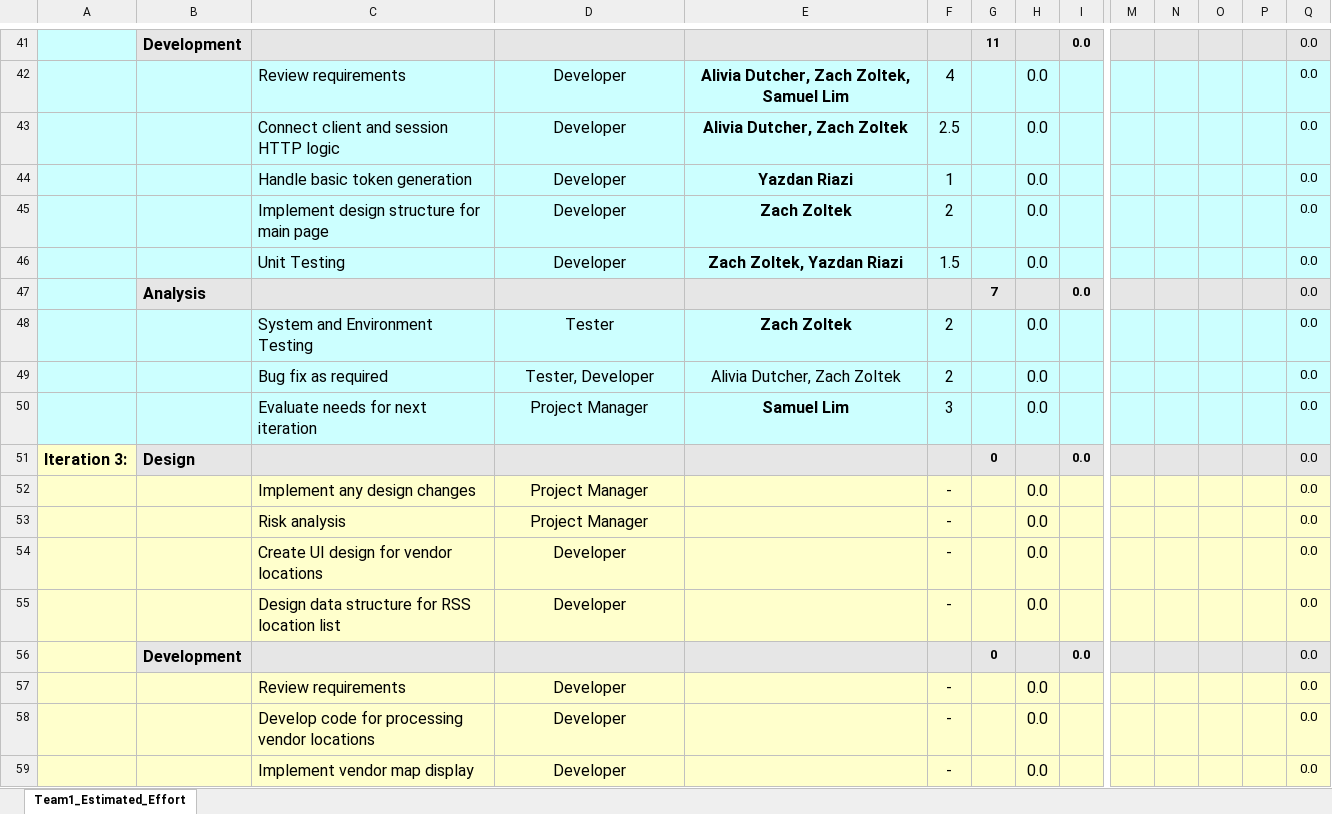
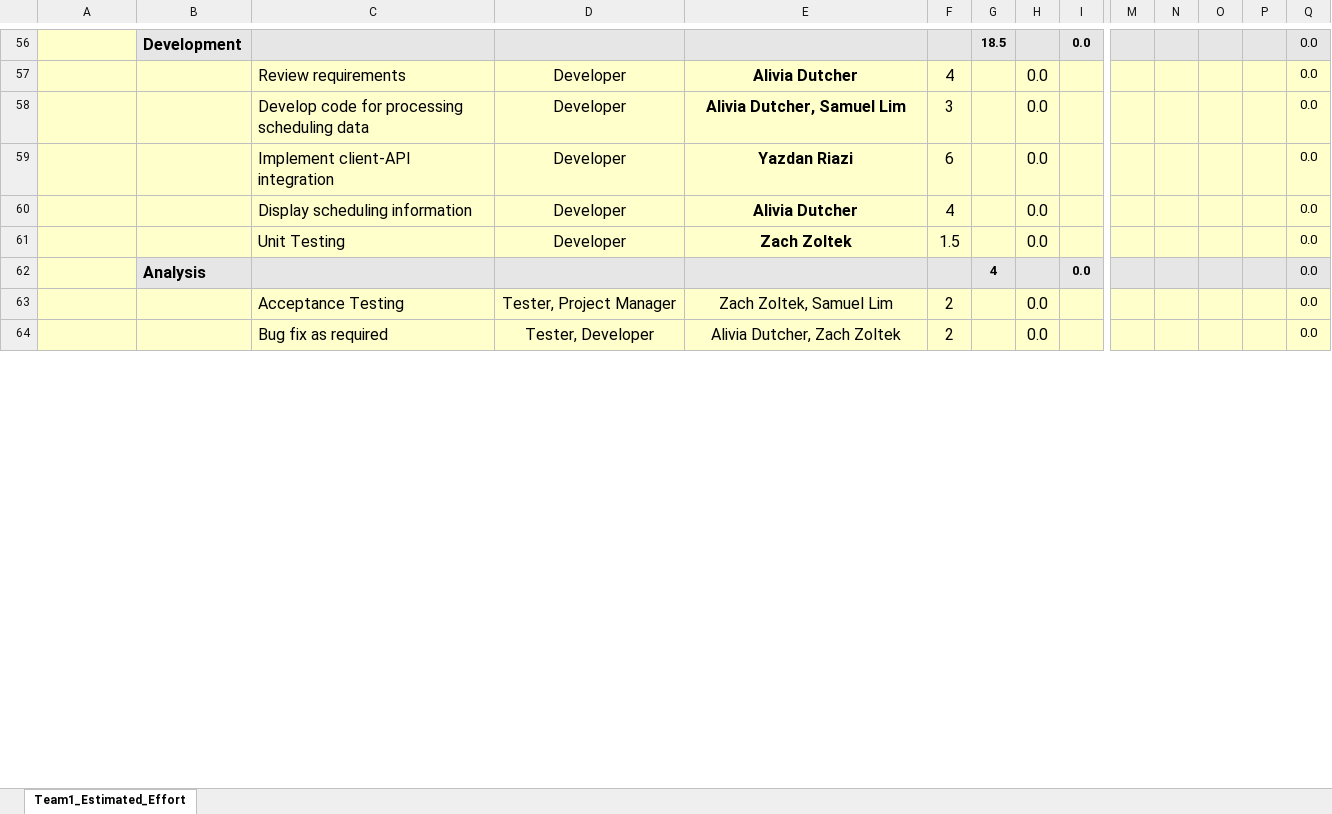
Before and after one commit to umkc-cs-451-2020-spring/umscheduler, an Excel workbook: documentation/CS451R.Group14.EffortEstimate.xlsx, sheet Team1_Estimated_Effort, drawn as a sheet; only a part is shown, gaps mark what is left out; values as stored, in another font and other column widths than the file's, no borders; charts and pictures and conditional formats not drawn; removed rows and columns are numbered as before the commit, all else as after; rows hold the shown columns only; the diff covers the shown part only; the diff names each change by its address in the sheet, - before the commit and + after, or states it on an @@ line.

Commit message:
Update Effort Estimate documents

```diff
--- a/documentation/CS451R.Group14.EffortEstimate.xlsx (sheet Team1_Estimated_Effort)
+++ b/documentation/CS451R.Group14.EffortEstimate.xlsx (sheet Team1_Estimated_Effort)
-A56 fill: #CCFFFF
+A56 fill: #FFFFCC
-G56: 11
+G56: 18.5
-A57:I61 fill: #CCFFFF
+A57:I61 fill: #FFFFCC
-E57: Alivia Dutcher, Zach Zoltek, Samuel Lim
+E57: Alivia Dutcher
-M57:Q61 fill: #CCFFFF
+M57:Q61 fill: #FFFFCC
-C58: Connect client and session HTTP logic
+C58: Develop code for processing scheduling data
-E58: Alivia Dutcher, Zach Zoltek
+E58: Alivia Dutcher, Samuel Lim
-F58: 2.5
+F58: 3
-C59: Handle basic token generation
+C59: Implement client-API integration
-F59: 1
+F59: 6
-C60: Implement design structure for main page
+C60: Display scheduling information
-E60: Zach Zoltek
+E60: Alivia Dutcher
-F60: 2
+F60: 4
-E61: Zach Zoltek, Yazdan Riazi
+E61: Zach Zoltek
-A62 fill: #CCFFFF
+A62 fill: #FFFFCC
-G62: 7
+G62: 4
-A63:I64 fill: #CCFFFF
+A63:I64 fill: #FFFFCC
-C63: System and Environment Testing
+C63: Acceptance Testing
-D63: Tester
+D63: Tester, Project Manager
-E63: Zach Zoltek
+E63: Zach Zoltek, Samuel Lim
-E63 bold: on
+E63 bold: off
-M63:Q64 fill: #CCFFFF
+M63:Q64 fill: #FFFFCC
-row 50:  |  | Evaluate needs for next iteration | Project Manager | Samuel Lim | 3 |  | 0.0 |  |  |  |  |  | 0.0
-row 51: Iteration 3: | Design |  |  |  |  | 0 |  | 0.0 |  |  |  |  | 0.0
-row 52:  |  | Implement any design changes | Project Manager |  | - |  | 0.0 |  |  |  |  |  | 0.0
-row 53:  |  | Risk analysis | Project Manager |  | - |  | 0.0 |  |  |  |  |  | 0.0
-row 54:  |  | Create UI design for vendor locations | Developer |  | - |  | 0.0 |  |  |  |  |  | 0.0
-row 55:  |  | Design data structure for RSS location list | Developer |  | - |  | 0.0 |  |  |  |  |  | 0.0
-row 56:  | Development |  |  |  |  | 0 |  | 0.0 |  |  |  |  | 0.0
-row 57:  |  | Review requirements | Developer |  | - |  | 0.0 |  |  |  |  |  | 0.0
-row 58:  |  | Develop code for processing vendor locations | Developer |  | - |  | 0.0 |  |  |  |  |  | 0.0
-row 59:  |  | Implement vendor map display | Developer |  | - |  | 0.0 |  |  |  |  |  | 0.0
```
Also changed, not shown: 19 added rows, 9 removed rows, 19 edited cells and cell formats elsewhere in this sheet, formulas that keep their value, 1 other file.
